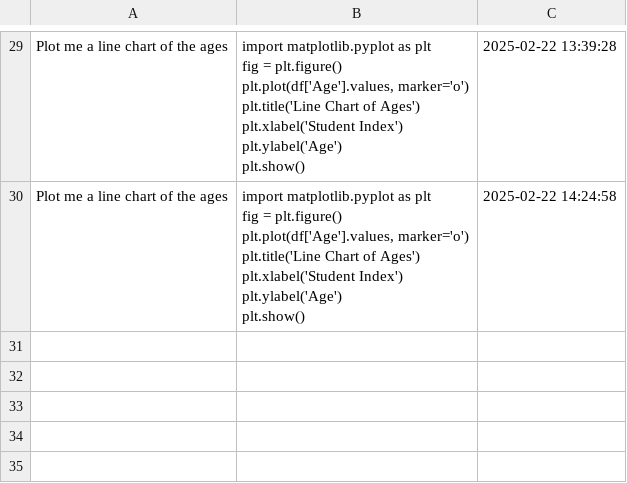
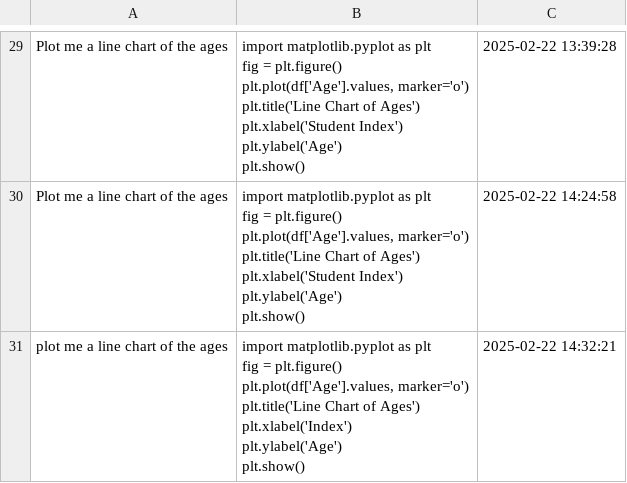
Before and after one commit to AmiraEdridara/DataTalk-1, a CSV file: chat_log.csv, drawn as a sheet; only a part is shown, gaps mark what is left out; ↵ is a line break in a cell; the diff names each change by its address in the sheet, - before the commit and + after, or states it on an @@ line.

```diff
--- a/chat_log.csv
+++ b/chat_log.csv
+row 31: plot me a line chart of the ages | import matplotlib.pyplot as plt ↵ fig = plt.figure() ↵ plt.plot(df['Age'].values, marker='o') ↵ plt.title('Line Chart of Ages') ↵ plt.xlabel('Index') ↵ plt.ylabel('Age') ↵ plt.show() | 2025-02-22 14:32:21
```
Also changed, not shown: 1 other file.
